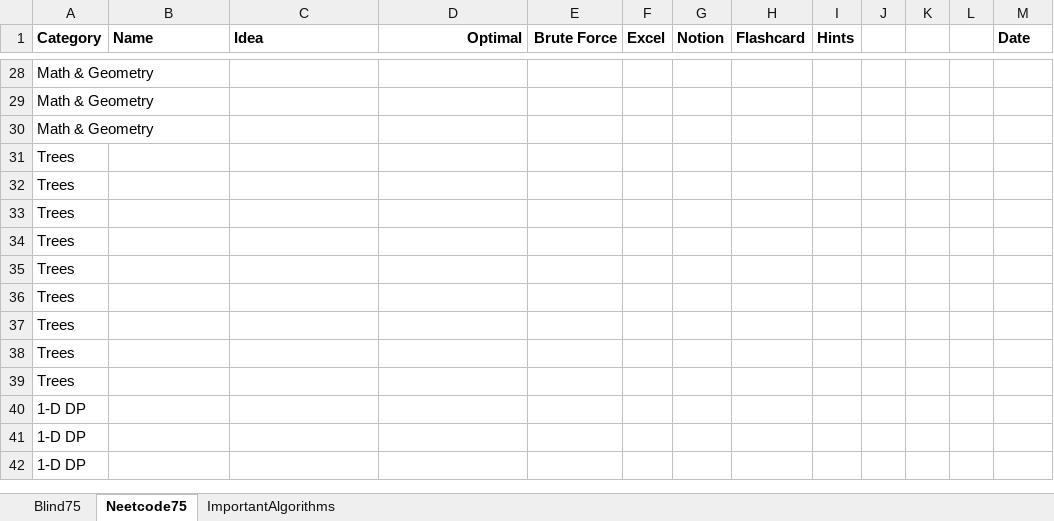
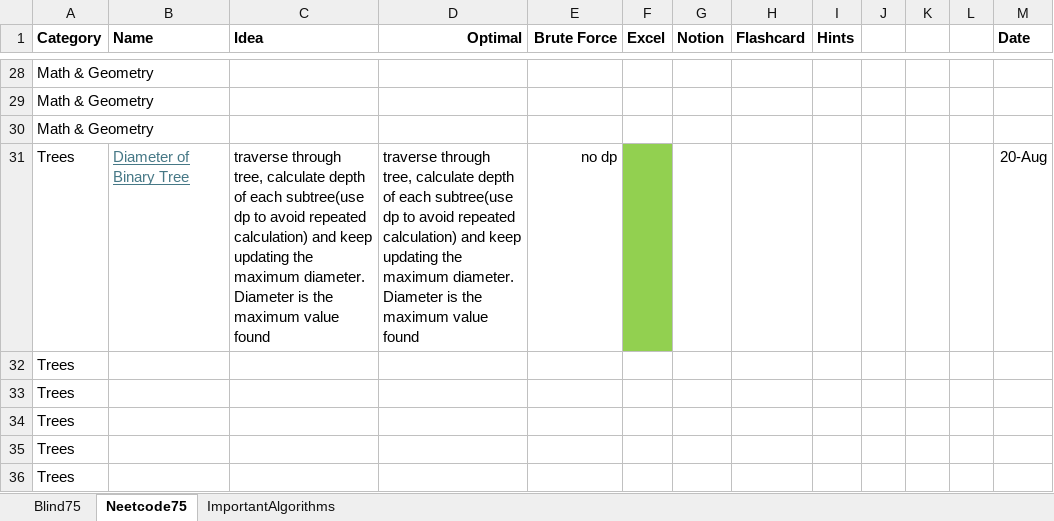
Before and after one commit to AbhinavSivanandhan/DSA-Prep, an Excel workbook: DSA-sheet/DSA-Sheet.xlsx, sheet Neetcode75, drawn as a sheet; only a part is shown, gaps mark what is left out; the shorter side is filled out with more unchanged rows; values as stored, in another font and other column widths than the file's, no borders; removed rows and columns are numbered as before the commit, all else as after; the diff names each change by its address in the sheet, - before the commit and + after, or states it on an @@ line.

Commit message:
diameter of tree hint

```diff
--- a/DSA-sheet/DSA-Sheet.xlsx (sheet Neetcode75)
+++ b/DSA-sheet/DSA-Sheet.xlsx (sheet Neetcode75)
-row 31: Trees
+row 31: Trees | Diameter of Binary Tree | traverse through tree, calculate depth of each subtree(use dp to avoid repeated calculation) and keep updating the maximum diameter. Diameter is the maximum value found | traverse through tree, calculate depth of each subtree(use dp to avoid repeated calculation) and keep updating the maximum diameter. Diameter is the maximum value found | no dp |  |  |  |  |  |  |  | 20-Aug
```
Also changed, not shown: 1 other file.
